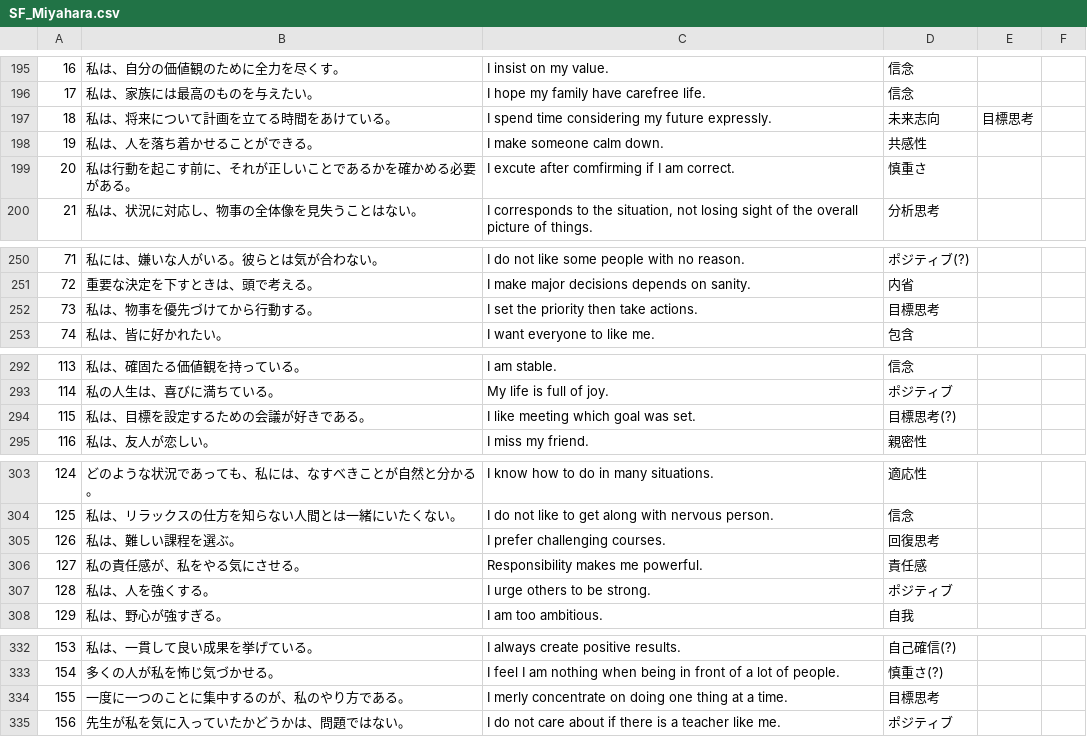
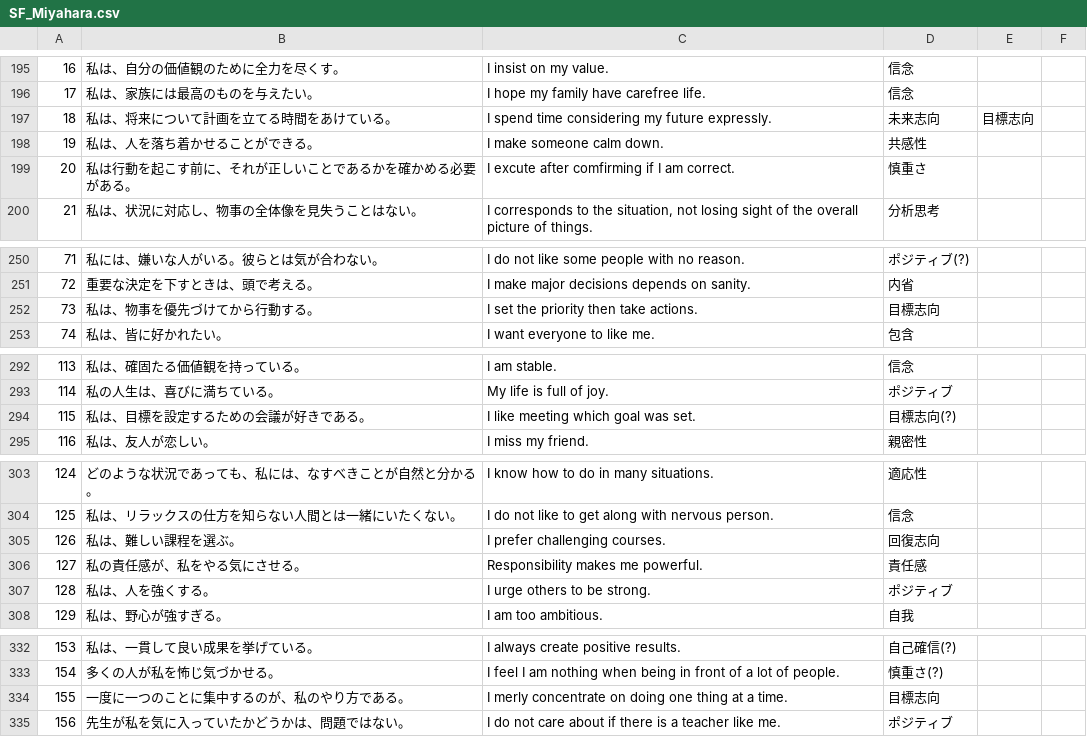
Before and after one commit to sol-sun/DailyScripts, a CSV file: Perl/CSV/SF/SF_Miyahara.csv, drawn as a sheet; only a part is shown, gaps mark what is left out; the diff covers the shown part only.

```diff
--- a/Perl/CSV/SF/SF_Miyahara.csv
+++ b/Perl/CSV/SF/SF_Miyahara.csv
@@ -196,3 +196,3 @@
 17,私は、家族には最高のものを与えたい。,I hope my family have carefree life.,信念,,
-18,私は、将来について計画を立てる時間をあけている。,I spend time considering my future expressly.,未来志向,目標思考,
+18,私は、将来について計画を立てる時間をあけている。,I spend time considering my future expressly.,未来志向,目標志向,
 19,私は、人を落ち着かせることができる。,I make someone calm down.,共感性,,
@@ -251,3 +251,3 @@
 72,重要な決定を下すときは、頭で考える。,I make major decisions depends on sanity.,内省,,
-73,私は、物事を優先づけてから行動する。,I set the priority then take actions.,目標思考,,
+73,私は、物事を優先づけてから行動する。,I set the priority then take actions.,目標志向,,
 74,私は、皆に好かれたい。,I want everyone to like me.,包含,,
@@ -293,3 +293,3 @@
 114,私の人生は、喜びに満ちている。,My life is full of joy.,ポジティブ,,
-115,私は、目標を設定するための会議が好きである。,I like meeting which goal was set.,目標思考(?),,
+115,私は、目標を設定するための会議が好きである。,I like meeting which goal was set.,目標志向(?),,
 116,私は、友人が恋しい。,I miss my friend.,親密性,,
@@ -304,3 +304,3 @@
 125,私は、リラックスの仕方を知らない人間とは一緒にいたくない。,I do not like to get along with nervous person.,信念,,
-126,私は、難しい課程を選ぶ。,I prefer challenging courses.,回復思考,,
+126,私は、難しい課程を選ぶ。,I prefer challenging courses.,回復志向,,
 127,私の責任感が、私をやる気にさせる。,Responsibility makes me powerful.,責任感,,
@@ -333,3 +333,3 @@
 154,多くの人が私を怖じ気づかせる。,I feel I am nothing when being in front of a lot of people.,慎重さ(?),,
-155,一度に一つのことに集中するのが、私のやり方である。,I merly concentrate on doing one thing at a time.,目標思考,,
+155,一度に一つのことに集中するのが、私のやり方である。,I merly concentrate on doing one thing at a time.,目標志向,,
 156,先生が私を気に入っていたかどうかは、問題ではない。,I do not care about if there is a teacher like me.,ポジティブ,,
```
Also changed, not shown: 3 removed rows and 17 edited cells elsewhere in this file, 6 other files.
